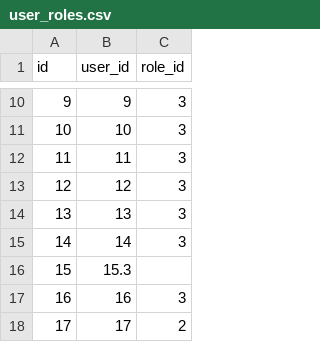
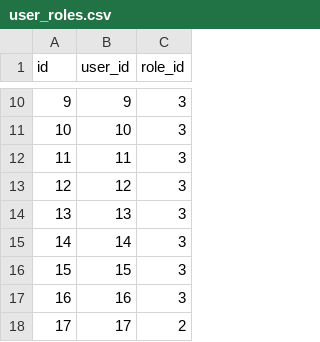
Before and after one commit to dinhthanhtam/hr-system, a CSV file: db/masters/user_roles.csv, drawn as a sheet; only a part is shown, gaps mark what is left out; the diff covers the shown part only.

```diff
--- a/db/masters/user_roles.csv
+++ b/db/masters/user_roles.csv
@@ -15,3 +15,3 @@ id,user_id,role_id
 14,14,3
-15,15.3
+15,15,3
 16,16,3
```
Also changed, not shown: 28 added rows and 4 edited cells elsewhere in this file, db/masters/users.csv, 3 other files.
